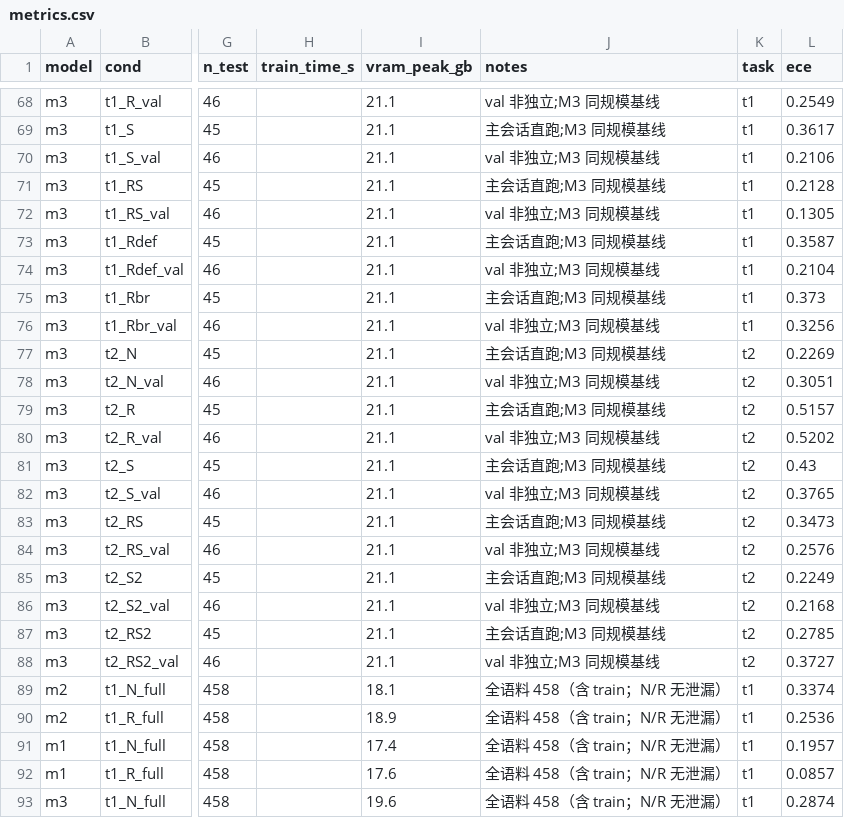
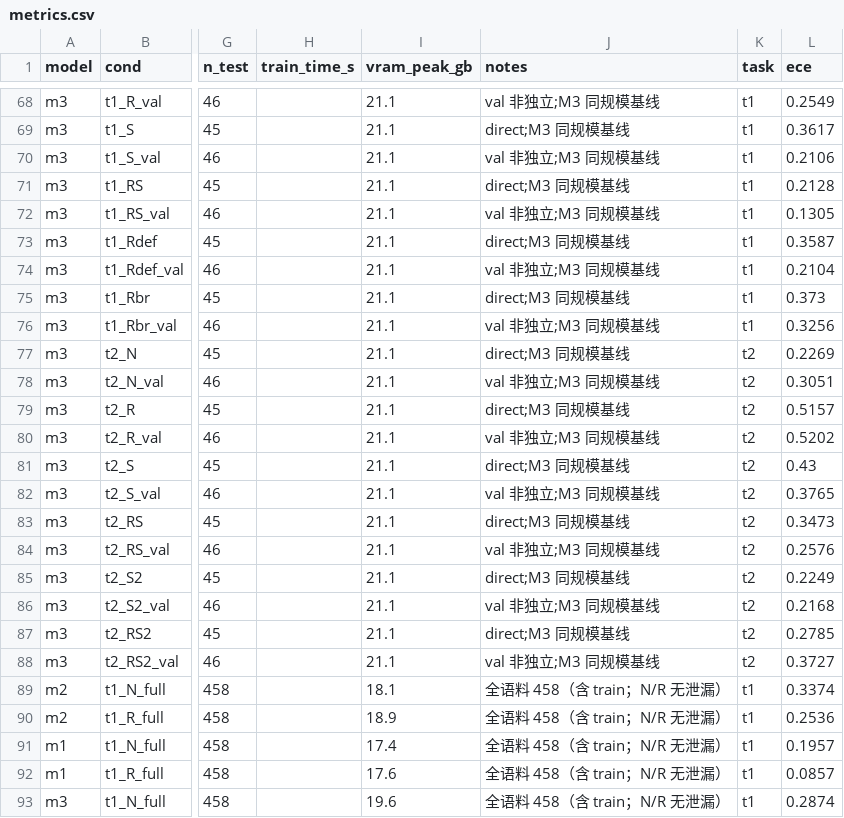
Before and after one commit to 1922733078-lab/zx-nianhua-459, a CSV file: results/metrics.csv, drawn as a sheet; only a part is shown, gaps mark what is left out; the diff covers the shown part only; the diff names each change by its address in the sheet, - before the commit and + after, or states it on an @@ line.

```diff
--- a/results/metrics.csv
+++ b/results/metrics.csv
-J69 (notes): 主会话直跑;M3 同规模基线
+J69 (notes): direct;M3 同规模基线
-J71 (notes): 主会话直跑;M3 同规模基线
+J71 (notes): direct;M3 同规模基线
-J73 (notes): 主会话直跑;M3 同规模基线
+J73 (notes): direct;M3 同规模基线
-J75 (notes): 主会话直跑;M3 同规模基线
+J75 (notes): direct;M3 同规模基线
-J77 (notes): 主会话直跑;M3 同规模基线
+J77 (notes): direct;M3 同规模基线
-J79 (notes): 主会话直跑;M3 同规模基线
+J79 (notes): direct;M3 同规模基线
-J81 (notes): 主会话直跑;M3 同规模基线
+J81 (notes): direct;M3 同规模基线
-J83 (notes): 主会话直跑;M3 同规模基线
+J83 (notes): direct;M3 同规模基线
-J85 (notes): 主会话直跑;M3 同规模基线
+J85 (notes): direct;M3 同规模基线
-J87 (notes): 主会话直跑;M3 同规模基线
+J87 (notes): direct;M3 同规模基线
```
Also changed, not shown: 35 edited cells elsewhere in this file, 1 other file.
